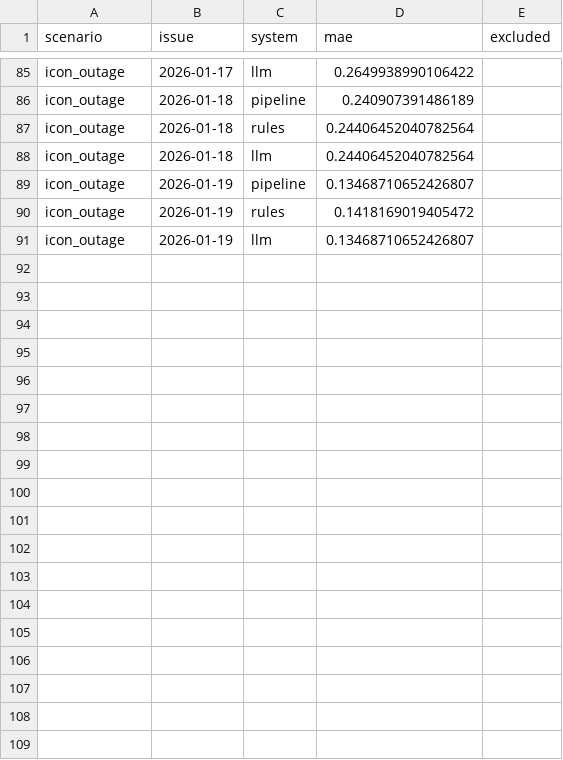
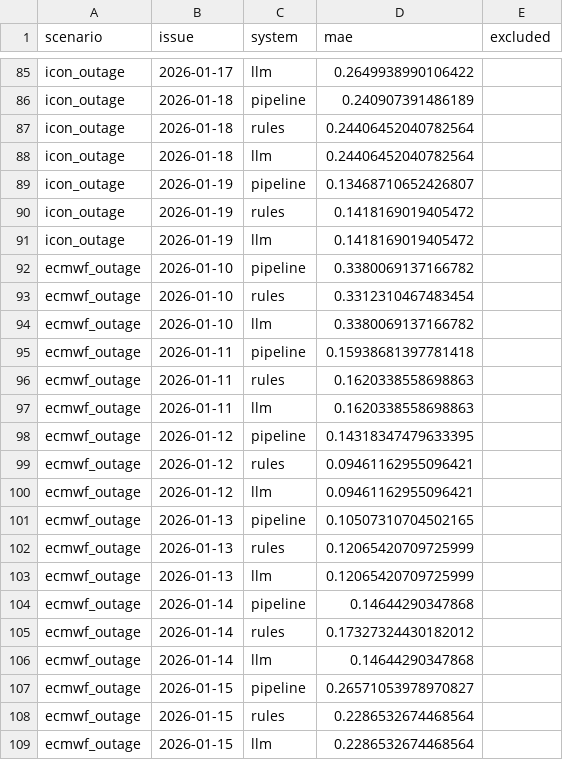
Before and after one commit to BAITC-Hacks/hack-ee3eb0d0-gjigi, a CSV file: docs/agent_stress/stress_results.csv, drawn as a sheet; only a part is shown, gaps mark what is left out; the diff covers the shown part only.

```diff
--- a/docs/agent_stress/stress_results.csv
+++ b/docs/agent_stress/stress_results.csv
@@ -90,2 +90,20 @@ icon_outage,2026-01-19,pipeline,0.13468710652426807,
 icon_outage,2026-01-19,rules,0.1418169019405472,
-icon_outage,2026-01-19,llm,0.13468710652426807,
+icon_outage,2026-01-19,llm,0.1418169019405472,
+ecmwf_outage,2026-01-10,pipeline,0.3380069137166782,
+ecmwf_outage,2026-01-10,rules,0.3312310467483454,
+ecmwf_outage,2026-01-10,llm,0.3380069137166782,
+ecmwf_outage,2026-01-11,pipeline,0.15938681397781418,
+ecmwf_outage,2026-01-11,rules,0.1620338558698863,
+ecmwf_outage,2026-01-11,llm,0.1620338558698863,
+ecmwf_outage,2026-01-12,pipeline,0.14318347479633395,
+ecmwf_outage,2026-01-12,rules,0.09461162955096421,
+ecmwf_outage,2026-01-12,llm,0.09461162955096421,
+ecmwf_outage,2026-01-13,pipeline,0.10507310704502165,
+ecmwf_outage,2026-01-13,rules,0.12065420709725999,
+ecmwf_outage,2026-01-13,llm,0.12065420709725999,
+ecmwf_outage,2026-01-14,pipeline,0.14644290347868,
+ecmwf_outage,2026-01-14,rules,0.17327324430182012,
+ecmwf_outage,2026-01-14,llm,0.14644290347868,
+ecmwf_outage,2026-01-15,pipeline,0.26571053978970827,
+ecmwf_outage,2026-01-15,rules,0.2286532674468564,
+ecmwf_outage,2026-01-15,llm,0.2286532674468564,
```
Also changed, not shown: 12 added rows and 13 edited cells elsewhere in this file, 3 other files.
